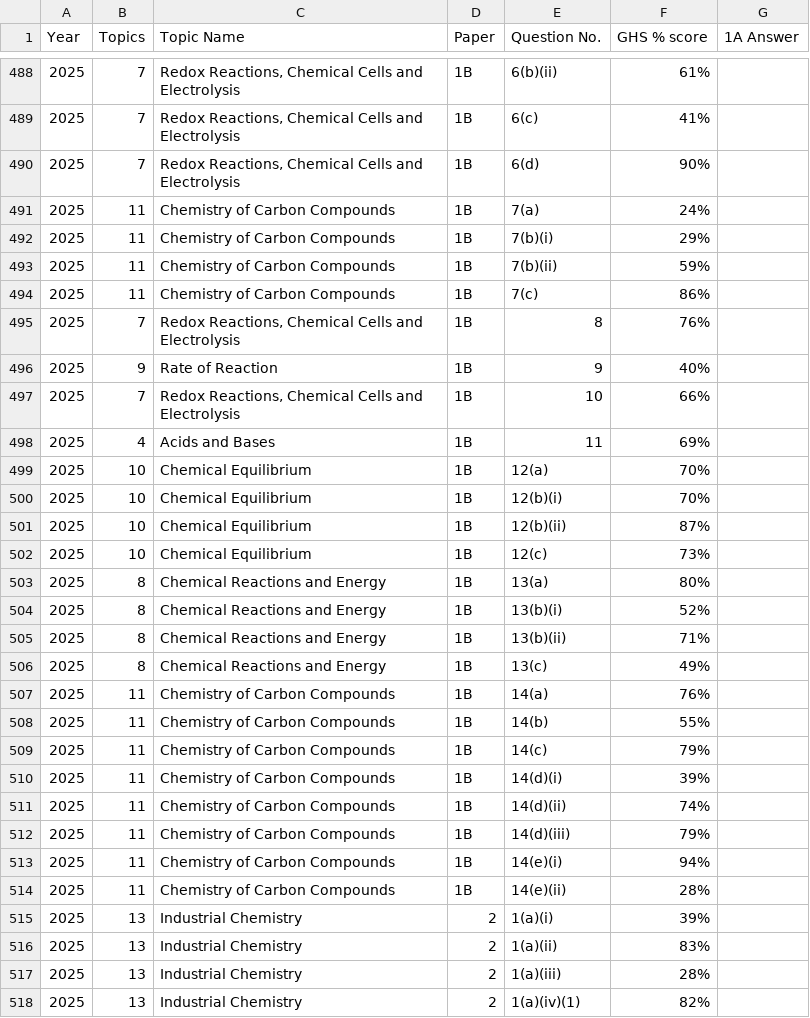
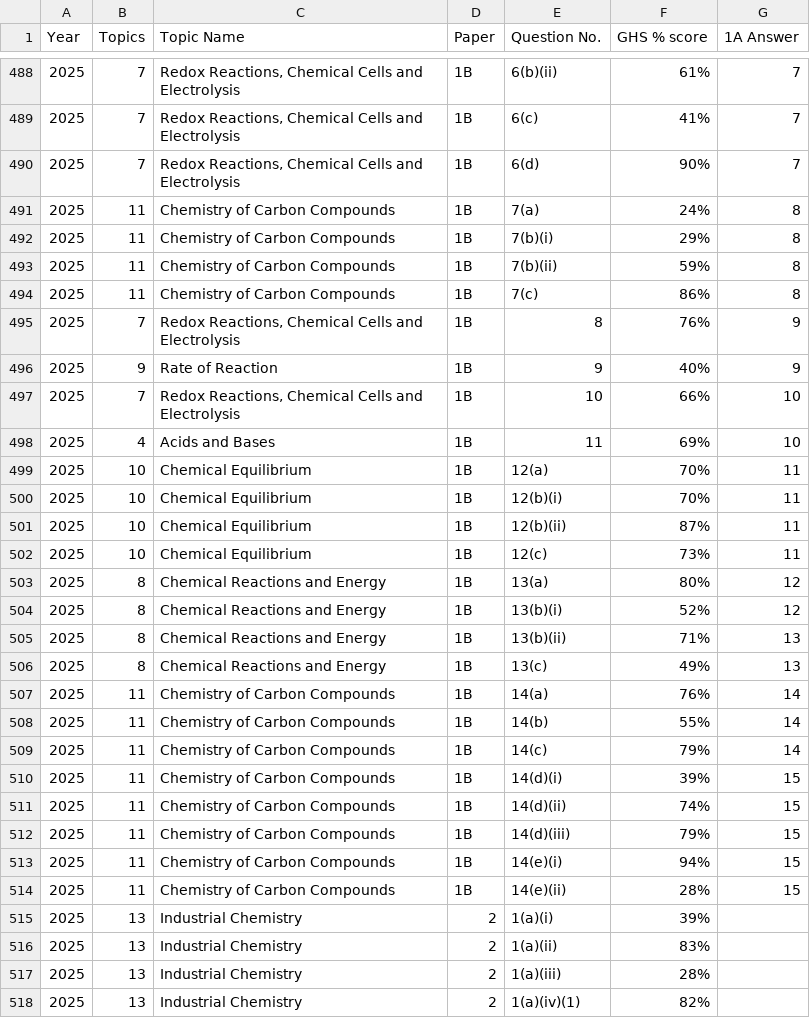
Before and after one commit to crlghs/chemmonster.github.io, a CSV file: MOCK_21to25_verified_data.csv, drawn as a sheet; only a part is shown, gaps mark what is left out; the diff covers the shown part only.

```diff
--- a/MOCK_21to25_verified_data.csv
+++ b/MOCK_21to25_verified_data.csv
@@ -488,28 +488,28 @@ Year,Topics,Topic Name,Paper,Question No.,GHS % score,1A Answer
-2025,7,"Redox Reactions, Chemical Cells and Electrolysis",1B,6(b)(ii),61%,
-2025,7,"Redox Reactions, Chemical Cells and Electrolysis",1B,6(c),41%,
-2025,7,"Redox Reactions, Chemical Cells and Electrolysis",1B,6(d),90%,
-2025,11,Chemistry of Carbon Compounds,1B,7(a),24%,
-2025,11,Chemistry of Carbon Compounds,1B,7(b)(i),29%,
-2025,11,Chemistry of Carbon Compounds,1B,7(b)(ii),59%,
-2025,11,Chemistry of Carbon Compounds,1B,7(c),86%,
-2025,7,"Redox Reactions, Chemical Cells and Electrolysis",1B,8,76%,
-2025,9,Rate of Reaction,1B,9,40%,
-2025,7,"Redox Reactions, Chemical Cells and Electrolysis",1B,10,66%,
-2025,4,Acids and Bases,1B,11,69%,
-2025,10,Chemical Equilibrium,1B,12(a),70%,
-2025,10,Chemical Equilibrium,1B,12(b)(i),70%,
-2025,10,Chemical Equilibrium,1B,12(b)(ii),87%,
-2025,10,Chemical Equilibrium,1B,12(c),73%,
-2025,8,Chemical Reactions and Energy,1B,13(a),80%,
-2025,8,Chemical Reactions and Energy,1B,13(b)(i),52%,
-2025,8,Chemical Reactions and Energy,1B,13(b)(ii),71%,
-2025,8,Chemical Reactions and Energy,1B,13(c),49%,
-2025,11,Chemistry of Carbon Compounds,1B,14(a),76%,
-2025,11,Chemistry of Carbon Compounds,1B,14(b),55%,
-2025,11,Chemistry of Carbon Compounds,1B,14(c),79%,
-2025,11,Chemistry of Carbon Compounds,1B,14(d)(i),39%,
-2025,11,Chemistry of Carbon Compounds,1B,14(d)(ii),74%,
-2025,11,Chemistry of Carbon Compounds,1B,14(d)(iii),79%,
-2025,11,Chemistry of Carbon Compounds,1B,14(e)(i),94%,
-2025,11,Chemistry of Carbon Compounds,1B,14(e)(ii),28%,
+2025,7,"Redox Reactions, Chemical Cells and Electrolysis",1B,6(b)(ii),61%,7
+2025,7,"Redox Reactions, Chemical Cells and Electrolysis",1B,6(c),41%,7
+2025,7,"Redox Reactions, Chemical Cells and Electrolysis",1B,6(d),90%,7
+2025,11,Chemistry of Carbon Compounds,1B,7(a),24%,8
+2025,11,Chemistry of Carbon Compounds,1B,7(b)(i),29%,8
+2025,11,Chemistry of Carbon Compounds,1B,7(b)(ii),59%,8
+2025,11,Chemistry of Carbon Compounds,1B,7(c),86%,8
+2025,7,"Redox Reactions, Chemical Cells and Electrolysis",1B,8,76%,9
+2025,9,Rate of Reaction,1B,9,40%,9
+2025,7,"Redox Reactions, Chemical Cells and Electrolysis",1B,10,66%,10
+2025,4,Acids and Bases,1B,11,69%,10
+2025,10,Chemical Equilibrium,1B,12(a),70%,11
+2025,10,Chemical Equilibrium,1B,12(b)(i),70%,11
+2025,10,Chemical Equilibrium,1B,12(b)(ii),87%,11
+2025,10,Chemical Equilibrium,1B,12(c),73%,11
+2025,8,Chemical Reactions and Energy,1B,13(a),80%,12
+2025,8,Chemical Reactions and Energy,1B,13(b)(i),52%,12
+2025,8,Chemical Reactions and Energy,1B,13(b)(ii),71%,13
+2025,8,Chemical Reactions and Energy,1B,13(c),49%,13
+2025,11,Chemistry of Carbon Compounds,1B,14(a),76%,14
+2025,11,Chemistry of Carbon Compounds,1B,14(b),55%,14
+2025,11,Chemistry of Carbon Compounds,1B,14(c),79%,14
+2025,11,Chemistry of Carbon Compounds,1B,14(d)(i),39%,15
+2025,11,Chemistry of Carbon Compounds,1B,14(d)(ii),74%,15
+2025,11,Chemistry of Carbon Compounds,1B,14(d)(iii),79%,15
+2025,11,Chemistry of Carbon Compounds,1B,14(e)(i),94%,15
+2025,11,Chemistry of Carbon Compounds,1B,14(e)(ii),28%,15
 2025,13,Industrial Chemistry,2,1(a)(i),39%,
```
Also changed, not shown: 27 edited cells elsewhere in this file.
